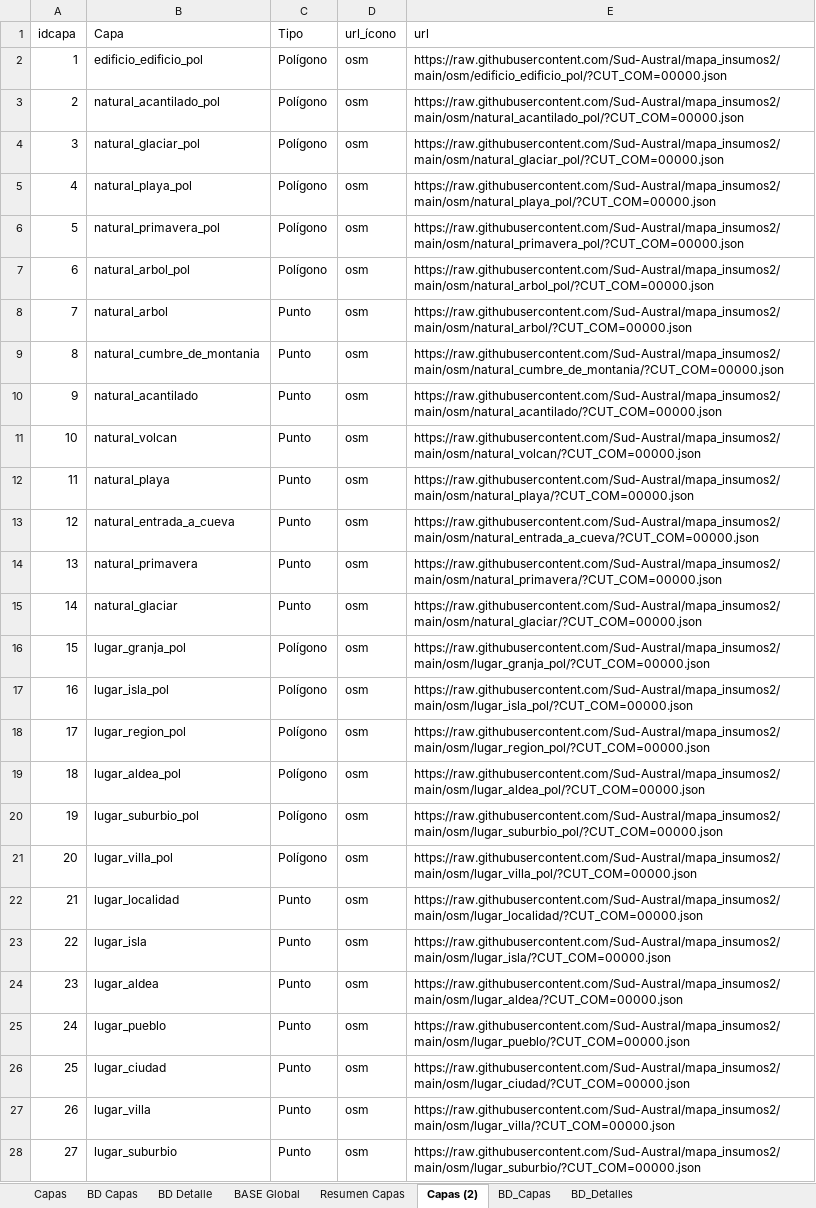
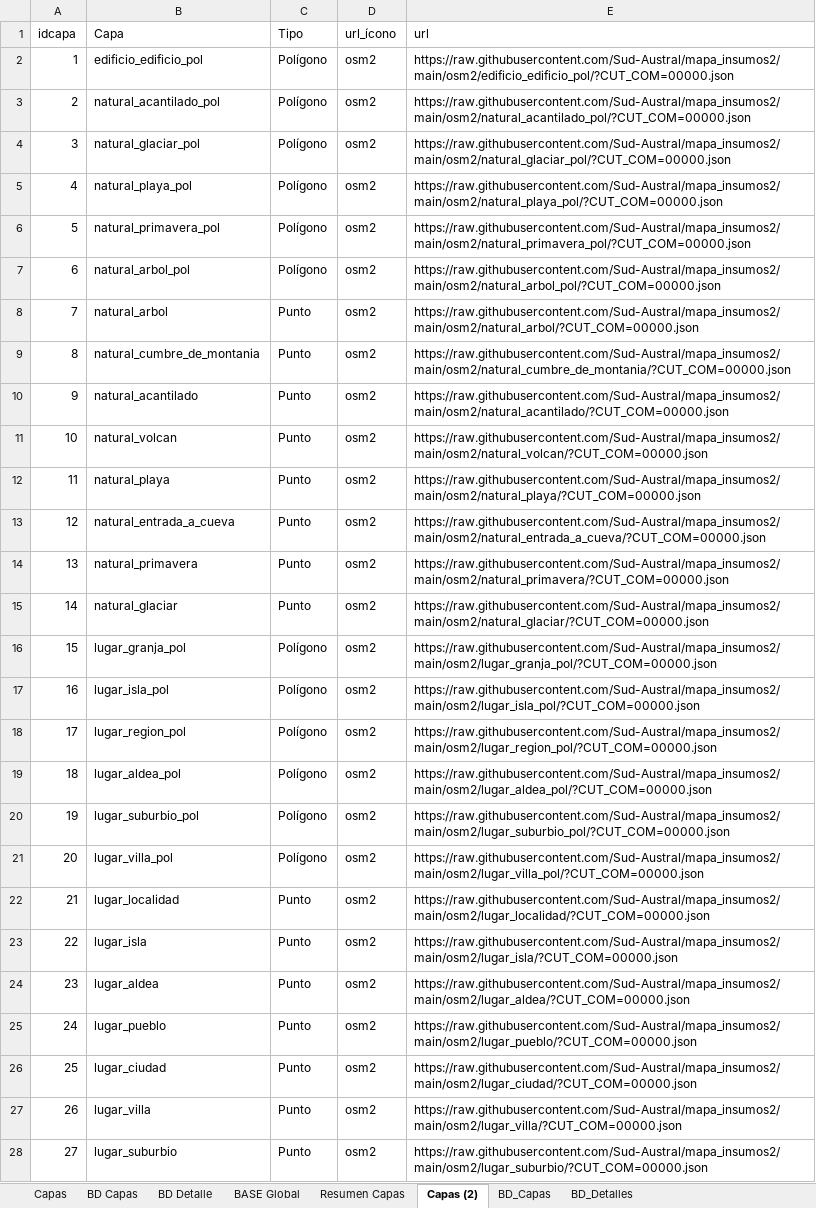
Before and after one commit to Sud-Austral/MAPA_RELEASE, an Excel workbook: origenes/Modelo Mapas OSM.xlsx, sheet Capas (2), drawn as a sheet; only a part is shown; values as stored, in another font and other column widths than the file's, no borders; table styles not drawn; the diff covers the shown part only; the diff names each change by its address in the sheet, - before the commit and + after, or states it on an @@ line.

Commit message:
Update Modelo Mapas OSM.xlsx

```diff
--- a/origenes/Modelo Mapas OSM.xlsx (sheet Capas (2))
+++ b/origenes/Modelo Mapas OSM.xlsx (sheet Capas (2))
-D2:D28 (url_ícono): osm
+D2:D28 (url_ícono): osm2
-E2 (url): https://raw.githubusercontent.com/Sud-Austral/mapa_insumos2/main/osm/edificio_edificio_pol/?CUT_COM=00000.json
+E2 (url): https://raw.githubusercontent.com/Sud-Austral/mapa_insumos2/main/osm2/edificio_edificio_pol/?CUT_COM=00000.json
-E3 (url): https://raw.githubusercontent.com/Sud-Austral/mapa_insumos2/main/osm/natural_acantilado_pol/?CUT_COM=00000.json
+E3 (url): https://raw.githubusercontent.com/Sud-Austral/mapa_insumos2/main/osm2/natural_acantilado_pol/?CUT_COM=00000.json
-E4 (url): https://raw.githubusercontent.com/Sud-Austral/mapa_insumos2/main/osm/natural_glaciar_pol/?CUT_COM=00000.json
+E4 (url): https://raw.githubusercontent.com/Sud-Austral/mapa_insumos2/main/osm2/natural_glaciar_pol/?CUT_COM=00000.json
-E5 (url): https://raw.githubusercontent.com/Sud-Austral/mapa_insumos2/main/osm/natural_playa_pol/?CUT_COM=00000.json
+E5 (url): https://raw.githubusercontent.com/Sud-Austral/mapa_insumos2/main/osm2/natural_playa_pol/?CUT_COM=00000.json
-E6 (url): https://raw.githubusercontent.com/Sud-Austral/mapa_insumos2/main/osm/natural_primavera_pol/?CUT_COM=00000.json
+E6 (url): https://raw.githubusercontent.com/Sud-Austral/mapa_insumos2/main/osm2/natural_primavera_pol/?CUT_COM=00000.json
-E7 (url): https://raw.githubusercontent.com/Sud-Austral/mapa_insumos2/main/osm/natural_arbol_pol/?CUT_COM=00000.json
+E7 (url): https://raw.githubusercontent.com/Sud-Austral/mapa_insumos2/main/osm2/natural_arbol_pol/?CUT_COM=00000.json
-E8 (url): https://raw.githubusercontent.com/Sud-Austral/mapa_insumos2/main/osm/natural_arbol/?CUT_COM=00000.json
+E8 (url): https://raw.githubusercontent.com/Sud-Austral/mapa_insumos2/main/osm2/natural_arbol/?CUT_COM=00000.json
-E9 (url): https://raw.githubusercontent.com/Sud-Austral/mapa_insumos2/main/osm/natural_cumbre_de_montania/?CUT_COM=00000.json
+E9 (url): https://raw.githubusercontent.com/Sud-Austral/mapa_insumos2/main/osm2/natural_cumbre_de_montania/?CUT_COM=00000.json
-E10 (url): https://raw.githubusercontent.com/Sud-Austral/mapa_insumos2/main/osm/natural_acantilado/?CUT_COM=00000.json
+E10 (url): https://raw.githubusercontent.com/Sud-Austral/mapa_insumos2/main/osm2/natural_acantilado/?CUT_COM=00000.json
-E11 (url): https://raw.githubusercontent.com/Sud-Austral/mapa_insumos2/main/osm/natural_volcan/?CUT_COM=00000.json
+E11 (url): https://raw.githubusercontent.com/Sud-Austral/mapa_insumos2/main/osm2/natural_volcan/?CUT_COM=00000.json
-E12 (url): https://raw.githubusercontent.com/Sud-Austral/mapa_insumos2/main/osm/natural_playa/?CUT_COM=00000.json
+E12 (url): https://raw.githubusercontent.com/Sud-Austral/mapa_insumos2/main/osm2/natural_playa/?CUT_COM=00000.json
-E13 (url): https://raw.githubusercontent.com/Sud-Austral/mapa_insumos2/main/osm/natural_entrada_a_cueva/?CUT_COM=00000.json
+E13 (url): https://raw.githubusercontent.com/Sud-Austral/mapa_insumos2/main/osm2/natural_entrada_a_cueva/?CUT_COM=00000.json
-E14 (url): https://raw.githubusercontent.com/Sud-Austral/mapa_insumos2/main/osm/natural_primavera/?CUT_COM=00000.json
+E14 (url): https://raw.githubusercontent.com/Sud-Austral/mapa_insumos2/main/osm2/natural_primavera/?CUT_COM=00000.json
-E15 (url): https://raw.githubusercontent.com/Sud-Austral/mapa_insumos2/main/osm/natural_glaciar/?CUT_COM=00000.json
+E15 (url): https://raw.githubusercontent.com/Sud-Austral/mapa_insumos2/main/osm2/natural_glaciar/?CUT_COM=00000.json
-E16 (url): https://raw.githubusercontent.com/Sud-Austral/mapa_insumos2/main/osm/lugar_granja_pol/?CUT_COM=00000.json
+E16 (url): https://raw.githubusercontent.com/Sud-Austral/mapa_insumos2/main/osm2/lugar_granja_pol/?CUT_COM=00000.json
-E17 (url): https://raw.githubusercontent.com/Sud-Austral/mapa_insumos2/main/osm/lugar_isla_pol/?CUT_COM=00000.json
+E17 (url): https://raw.githubusercontent.com/Sud-Austral/mapa_insumos2/main/osm2/lugar_isla_pol/?CUT_COM=00000.json
-E18 (url): https://raw.githubusercontent.com/Sud-Austral/mapa_insumos2/main/osm/lugar_region_pol/?CUT_COM=00000.json
+E18 (url): https://raw.githubusercontent.com/Sud-Austral/mapa_insumos2/main/osm2/lugar_region_pol/?CUT_COM=00000.json
-E19 (url): https://raw.githubusercontent.com/Sud-Austral/mapa_insumos2/main/osm/lugar_aldea_pol/?CUT_COM=00000.json
+E19 (url): https://raw.githubusercontent.com/Sud-Austral/mapa_insumos2/main/osm2/lugar_aldea_pol/?CUT_COM=00000.json
-E20 (url): https://raw.githubusercontent.com/Sud-Austral/mapa_insumos2/main/osm/lugar_suburbio_pol/?CUT_COM=00000.json
+E20 (url): https://raw.githubusercontent.com/Sud-Austral/mapa_insumos2/main/osm2/lugar_suburbio_pol/?CUT_COM=00000.json
-E21 (url): https://raw.githubusercontent.com/Sud-Austral/mapa_insumos2/main/osm/lugar_villa_pol/?CUT_COM=00000.json
+E21 (url): https://raw.githubusercontent.com/Sud-Austral/mapa_insumos2/main/osm2/lugar_villa_pol/?CUT_COM=00000.json
-E22 (url): https://raw.githubusercontent.com/Sud-Austral/mapa_insumos2/main/osm/lugar_localidad/?CUT_COM=00000.json
+E22 (url): https://raw.githubusercontent.com/Sud-Austral/mapa_insumos2/main/osm2/lugar_localidad/?CUT_COM=00000.json
-E23 (url): https://raw.githubusercontent.com/Sud-Austral/mapa_insumos2/main/osm/lugar_isla/?CUT_COM=00000.json
+E23 (url): https://raw.githubusercontent.com/Sud-Austral/mapa_insumos2/main/osm2/lugar_isla/?CUT_COM=00000.json
-E24 (url): https://raw.githubusercontent.com/Sud-Austral/mapa_insumos2/main/osm/lugar_aldea/?CUT_COM=00000.json
+E24 (url): https://raw.githubusercontent.com/Sud-Austral/mapa_insumos2/main/osm2/lugar_aldea/?CUT_COM=00000.json
-E25 (url): https://raw.githubusercontent.com/Sud-Austral/mapa_insumos2/main/osm/lugar_pueblo/?CUT_COM=00000.json
+E25 (url): https://raw.githubusercontent.com/Sud-Austral/mapa_insumos2/main/osm2/lugar_pueblo/?CUT_COM=00000.json
-E26 (url): https://raw.githubusercontent.com/Sud-Austral/mapa_insumos2/main/osm/lugar_ciudad/?CUT_COM=00000.json
+E26 (url): https://raw.githubusercontent.com/Sud-Austral/mapa_insumos2/main/osm2/lugar_ciudad/?CUT_COM=00000.json
-E27 (url): https://raw.githubusercontent.com/Sud-Austral/mapa_insumos2/main/osm/lugar_villa/?CUT_COM=00000.json
+E27 (url): https://raw.githubusercontent.com/Sud-Austral/mapa_insumos2/main/osm2/lugar_villa/?CUT_COM=00000.json
-E28 (url): https://raw.githubusercontent.com/Sud-Austral/mapa_insumos2/main/osm/lugar_suburbio/?CUT_COM=00000.json
+E28 (url): https://raw.githubusercontent.com/Sud-Austral/mapa_insumos2/main/osm2/lugar_suburbio/?CUT_COM=00000.json
```
Also changed, not shown: 766 edited cells elsewhere in this sheet, sheet BASE Global, sheet BD Detalle, sheet BD_Capas, sheet BD Capas, sheet Capas, sheet BD_Detalles, 1 more sheet.
